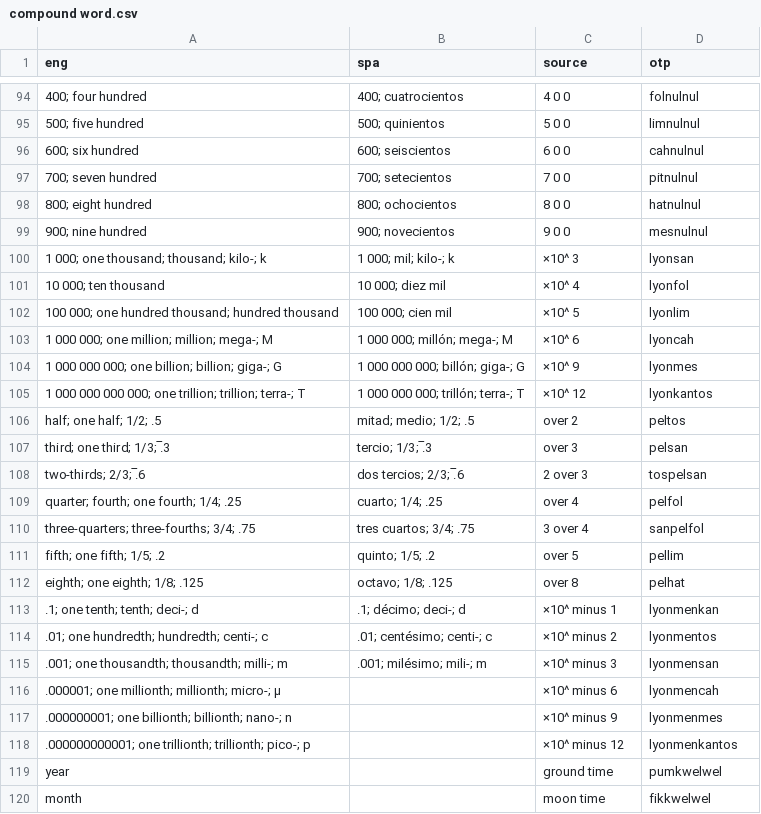
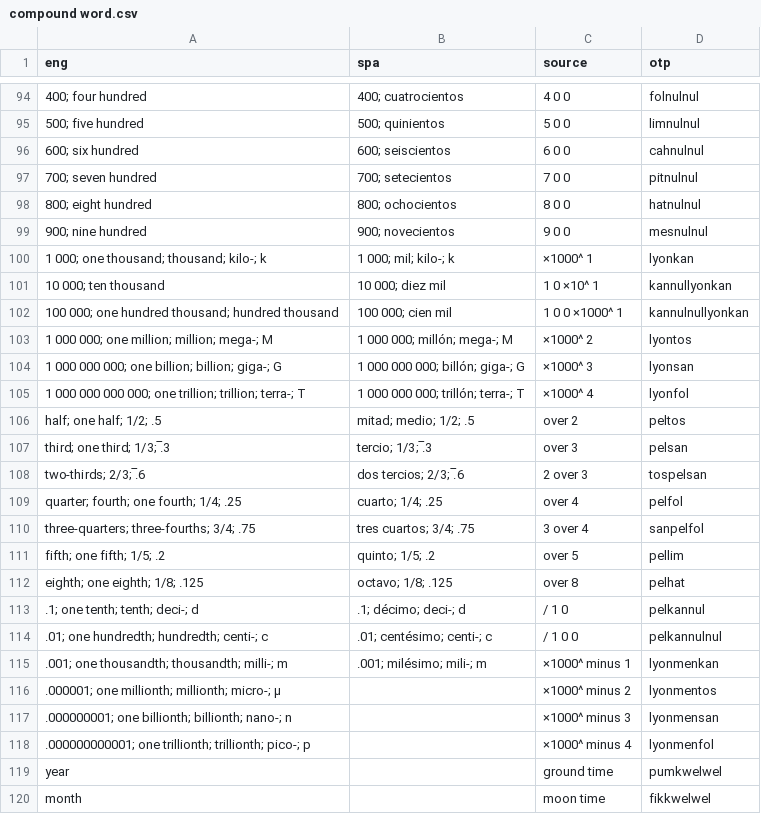
Before and after one commit to jkunimune/Djastiz, a CSV file: src/words/compound word.csv, drawn as a sheet; only a part is shown, gaps mark what is left out; the diff names each change by its address in the sheet, - before the commit and + after, or states it on an @@ line.

```diff
--- a/src/words/compound word.csv
+++ b/src/words/compound word.csv
-C100 (source): ×10^ 3
+C100 (source): ×1000^ 1
-D100 (otp): lyonsan
+D100 (otp): lyonkan
-C101 (source): ×10^ 4
+C101 (source): 1 0 ×10^ 1
-D101 (otp): lyonfol
+D101 (otp): kannullyonkan
-C102 (source): ×10^ 5
+C102 (source): 1 0 0 ×1000^ 1
-D102 (otp): lyonlim
+D102 (otp): kannulnullyonkan
-C103 (source): ×10^ 6
+C103 (source): ×1000^ 2
-D103 (otp): lyoncah
+D103 (otp): lyontos
-C104 (source): ×10^ 9
+C104 (source): ×1000^ 3
-D104 (otp): lyonmes
+D104 (otp): lyonsan
-C105 (source): ×10^ 12
+C105 (source): ×1000^ 4
-D105 (otp): lyonkantos
+D105 (otp): lyonfol
-C113 (source): ×10^ minus 1
+C113 (source): / 1 0
-D113 (otp): lyonmenkan
+D113 (otp): pelkannul
-C114 (source): ×10^ minus 2
+C114 (source): / 1 0 0
-D114 (otp): lyonmentos
+D114 (otp): pelkannulnul
-C115 (source): ×10^ minus 3
+C115 (source): ×1000^ minus 1
-D115 (otp): lyonmensan
+D115 (otp): lyonmenkan
-C116 (source): ×10^ minus 6
+C116 (source): ×1000^ minus 2
-D116 (otp): lyonmencah
+D116 (otp): lyonmentos
-C117 (source): ×10^ minus 9
+C117 (source): ×1000^ minus 3
-D117 (otp): lyonmenmes
+D117 (otp): lyonmensan
-C118 (source): ×10^ minus 12
+C118 (source): ×1000^ minus 4
-D118 (otp): lyonmenkantos
+D118 (otp): lyonmenfol
```
Also changed, not shown: src/words/numeral.csv.
